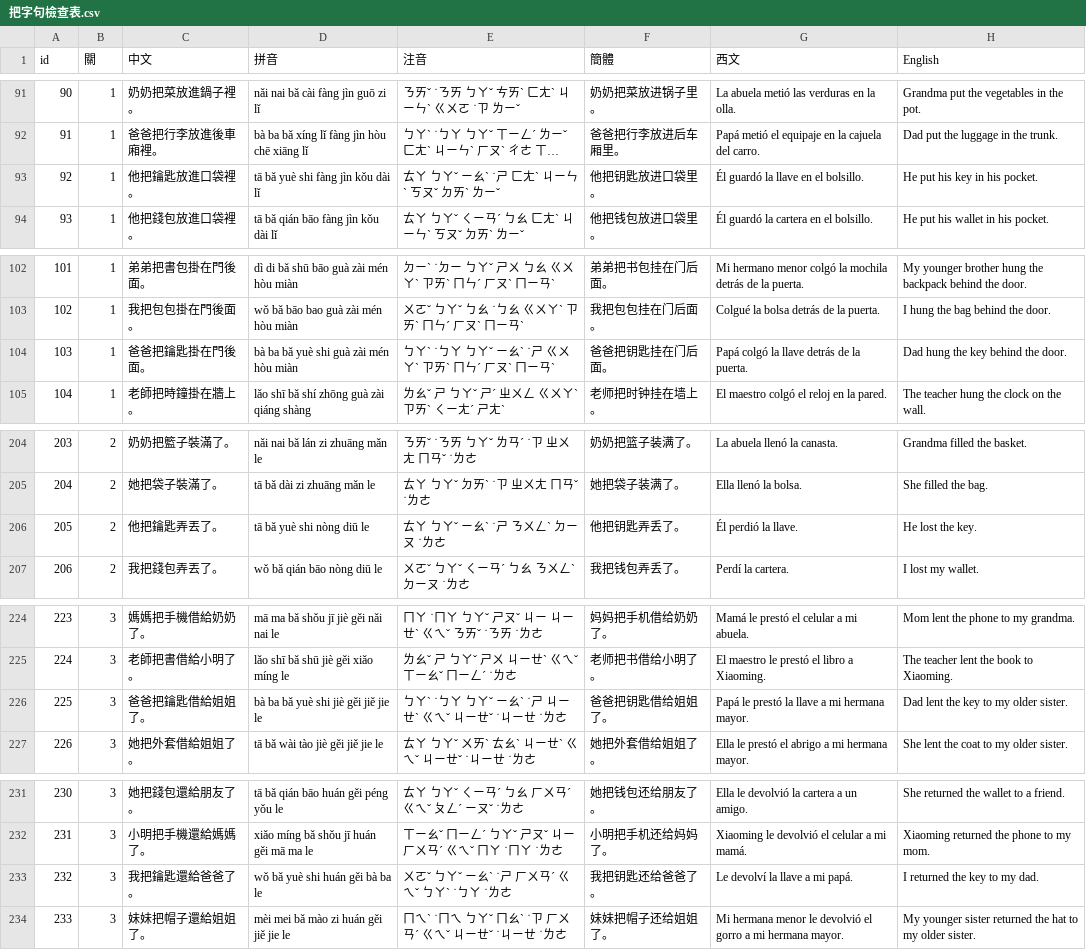
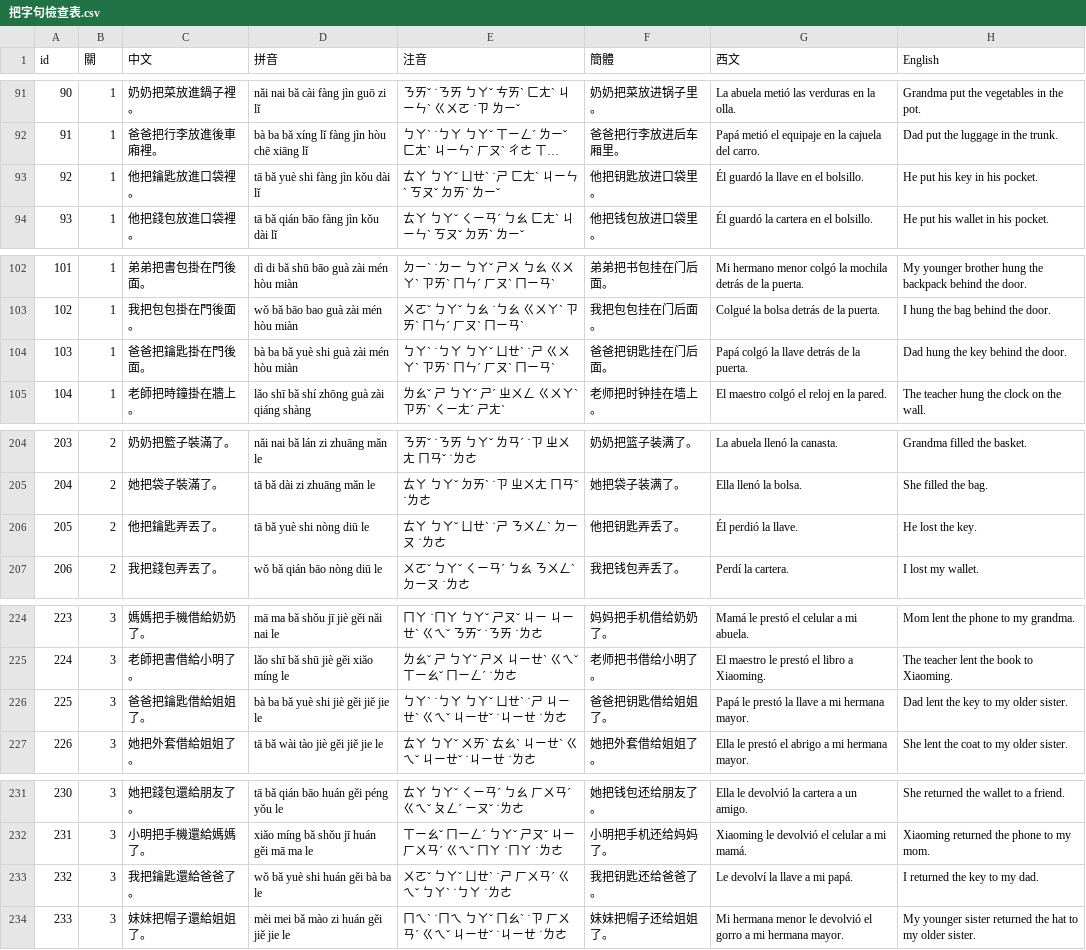
Before and after one commit to wangchiapin/practica-de-ba-oracion, a CSV file: docs/把字句檢查表.csv, drawn as a sheet; only a part is shown, gaps mark what is left out; long unchanged cells end in …; the diff names each change by its address in the sheet, - before the commit and + after, or states it on an @@ line.

```diff
--- a/docs/把字句檢查表.csv
+++ b/docs/把字句檢查表.csv
-E93 (注音): ㄊㄚ ㄅㄚˇ ㄧㄠˋ ˙ㄕ ㄈㄤˋ ㄐㄧㄣˋ ㄎㄡˇ ㄉㄞˋ ㄌㄧˇ
+E93 (注音): ㄊㄚ ㄅㄚˇ ㄩㄝˋ ˙ㄕ ㄈㄤˋ ㄐㄧㄣˋ ㄎㄡˇ ㄉㄞˋ ㄌㄧˇ
-E104 (注音): ㄅㄚˋ ˙ㄅㄚ ㄅㄚˇ ㄧㄠˋ ˙ㄕ ㄍㄨㄚˋ ㄗㄞˋ ㄇㄣˊ ㄏㄡˋ ㄇㄧㄢˋ
+E104 (注音): ㄅㄚˋ ˙ㄅㄚ ㄅㄚˇ ㄩㄝˋ ˙ㄕ ㄍㄨㄚˋ ㄗㄞˋ ㄇㄣˊ ㄏㄡˋ ㄇㄧㄢˋ
-E206 (注音): ㄊㄚ ㄅㄚˇ ㄧㄠˋ ˙ㄕ ㄋㄨㄥˋ ㄉㄧㄡ ˙ㄌㄜ
+E206 (注音): ㄊㄚ ㄅㄚˇ ㄩㄝˋ ˙ㄕ ㄋㄨㄥˋ ㄉㄧㄡ ˙ㄌㄜ
-E226 (注音): ㄅㄚˋ ˙ㄅㄚ ㄅㄚˇ ㄧㄠˋ ˙ㄕ ㄐㄧㄝˋ ㄍㄟˇ ㄐㄧㄝˇ ˙ㄐㄧㄝ ˙ㄌㄜ
+E226 (注音): ㄅㄚˋ ˙ㄅㄚ ㄅㄚˇ ㄩㄝˋ ˙ㄕ ㄐㄧㄝˋ ㄍㄟˇ ㄐㄧㄝˇ ˙ㄐㄧㄝ ˙ㄌㄜ
-E233 (注音): ㄨㄛˇ ㄅㄚˇ ㄧㄠˋ ˙ㄕ ㄏㄨㄢˊ ㄍㄟˇ ㄅㄚˋ ˙ㄅㄚ ˙ㄌㄜ
+E233 (注音): ㄨㄛˇ ㄅㄚˇ ㄩㄝˋ ˙ㄕ ㄏㄨㄢˊ ㄍㄟˇ ㄅㄚˋ ˙ㄅㄚ ˙ㄌㄜ
```
Also changed, not shown: 2 other files.
